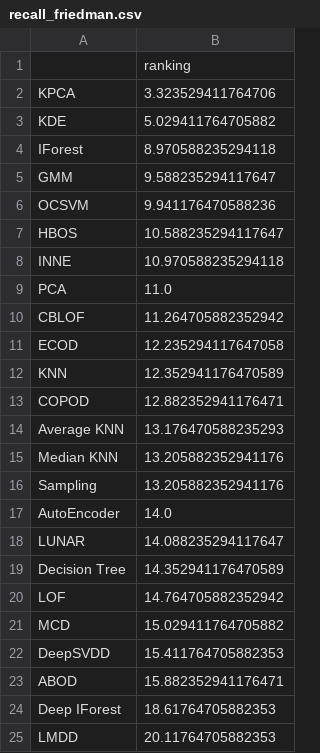
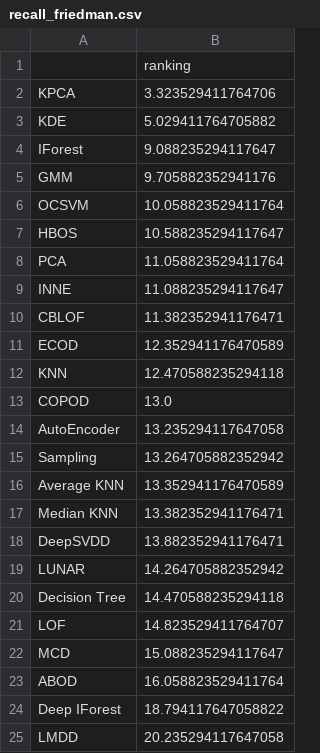
Before and after one commit to ML-Upatras/interpretable-outlier-detection, a CSV file: friedman/f1/recall_friedman.csv, drawn as a sheet.

```diff
--- a/friedman/f1/recall_friedman.csv
+++ b/friedman/f1/recall_friedman.csv
@@ -3,23 +3,23 @@ KPCA,3.323529411764706
 KDE,5.029411764705882
-IForest,8.970588235294118
-GMM,9.588235294117647
-OCSVM,9.941176470588236
+IForest,9.088235294117647
+GMM,9.705882352941176
+OCSVM,10.058823529411764
 HBOS,10.588235294117647
-INNE,10.970588235294118
-PCA,11.0
-CBLOF,11.264705882352942
-ECOD,12.235294117647058
-KNN,12.352941176470589
-COPOD,12.882352941176471
-Average KNN,13.176470588235293
-Median KNN,13.205882352941176
-Sampling,13.205882352941176
-AutoEncoder,14.0
-LUNAR,14.088235294117647
-Decision Tree,14.352941176470589
-LOF,14.764705882352942
-MCD,15.029411764705882
-DeepSVDD,15.411764705882353
-ABOD,15.882352941176471
-Deep IForest,18.61764705882353
-LMDD,20.11764705882353
+PCA,11.058823529411764
+INNE,11.088235294117647
+CBLOF,11.382352941176471
+ECOD,12.352941176470589
+KNN,12.470588235294118
+COPOD,13.0
+AutoEncoder,13.235294117647058
+Sampling,13.264705882352942
+Average KNN,13.352941176470589
+Median KNN,13.382352941176471
+DeepSVDD,13.882352941176471
+LUNAR,14.264705882352942
+Decision Tree,14.470588235294118
+LOF,14.823529411764707
+MCD,15.088235294117647
+ABOD,16.058823529411764
+Deep IForest,18.794117647058822
+LMDD,20.235294117647058
```
Also changed, not shown: friedman/f1/f1_friedman.csv, friedman/f1/f1_holm.csv, 5 other files.
